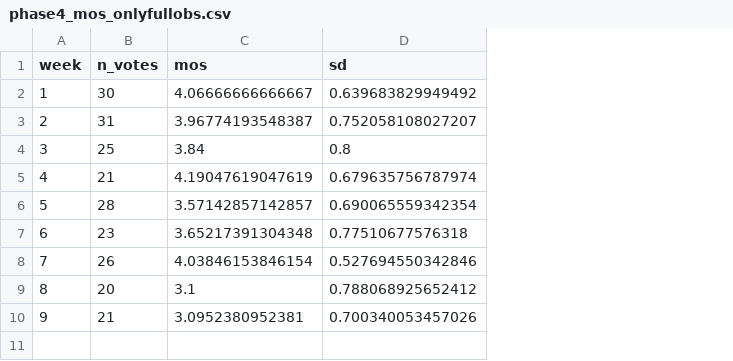
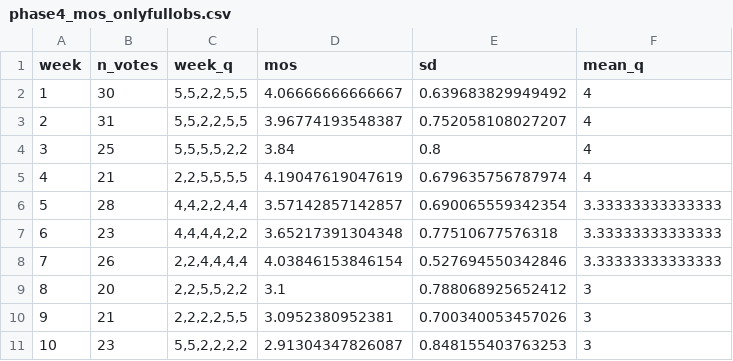
Before and after one commit to LucjanJanowski/lts_analysis_soft, a CSV file: 4phase_real_analysis/phase4_mos_onlyfullobs.csv, drawn as a sheet; the diff names each change by its address in the sheet, - before the commit and + after, or states it on an @@ line.

```diff
--- a/4phase_real_analysis/phase4_mos_onlyfullobs.csv
+++ b/4phase_real_analysis/phase4_mos_onlyfullobs.csv
+column C (week_q), rows 2-10: 5,5,2,2,5,5 | 5,5,2,2,5,5 | 5,5,5,5,2,2 | 2,2,5,5,5,5 | 4,4,2,2,4,4 | 4,4,4,4,2,2 | 2,2,4,4,4,4 | 2,2,5,5,2,2 | 2,2,2,2,5,5
+column F (mean_q), rows 2-10: 4 | 4 | 4 | 4 | 3.33333333333333 | 3.33333333333333 | 3.33333333333333 | 3 | 3
+row 11: 10 | 23 | 5,5,2,2,2,2 | 2.91304347826087 | 0.848155403763253 | 3
```
Also changed, not shown: 4phase_real_analysis/phase4_mos.csv, 1 other file.
